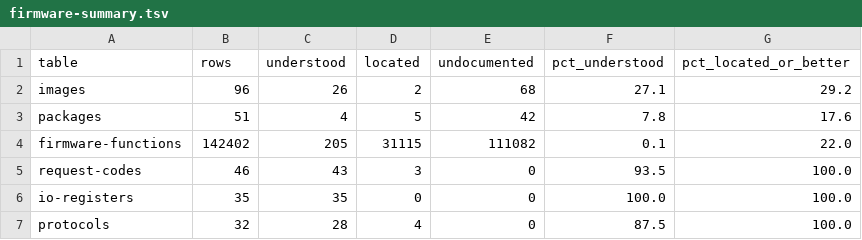
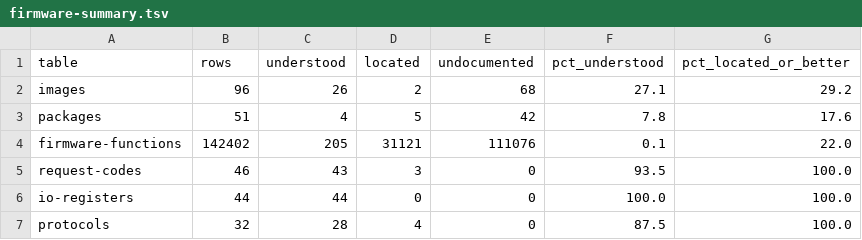
Before and after one commit to jamesbraid/sysco, a TSV file: docs/inventory/firmware-summary.tsv, drawn as a sheet.

Commit message:
inventory: regenerate after the board contract notes (rebased)

```diff
--- a/docs/inventory/firmware-summary.tsv
+++ b/docs/inventory/firmware-summary.tsv
@@ -3,5 +3,5 @@ images	96	26	2	68	27.1	29.2
 packages	51	4	5	42	7.8	17.6
-firmware-functions	142402	205	31115	111082	0.1	22.0
+firmware-functions	142402	205	31121	111076	0.1	22.0
 request-codes	46	43	3	0	93.5	100.0
-io-registers	35	35	0	0	100.0	100.0
+io-registers	44	44	0	0	100.0	100.0
 protocols	32	28	4	0	87.5	100.0
```
Also changed, not shown: 2 other files.
